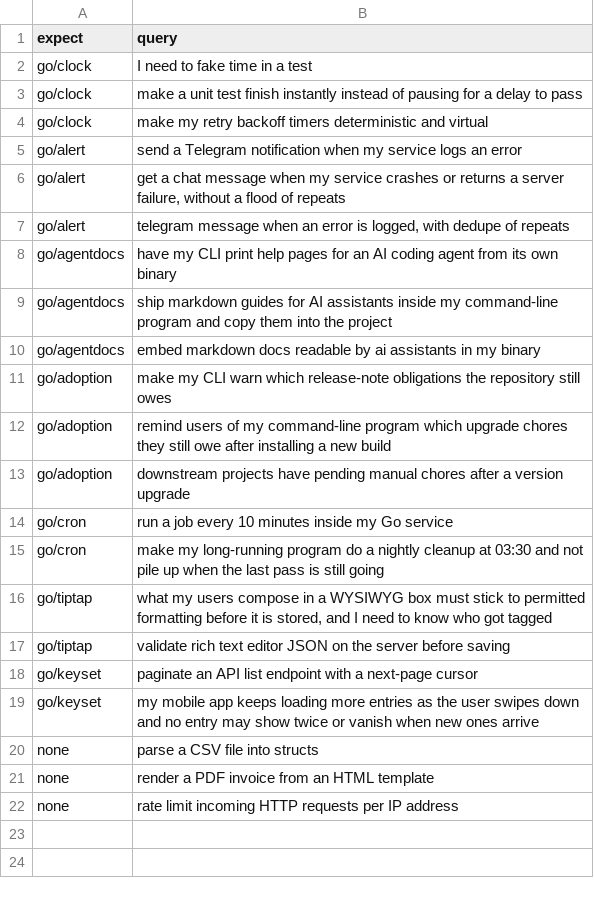
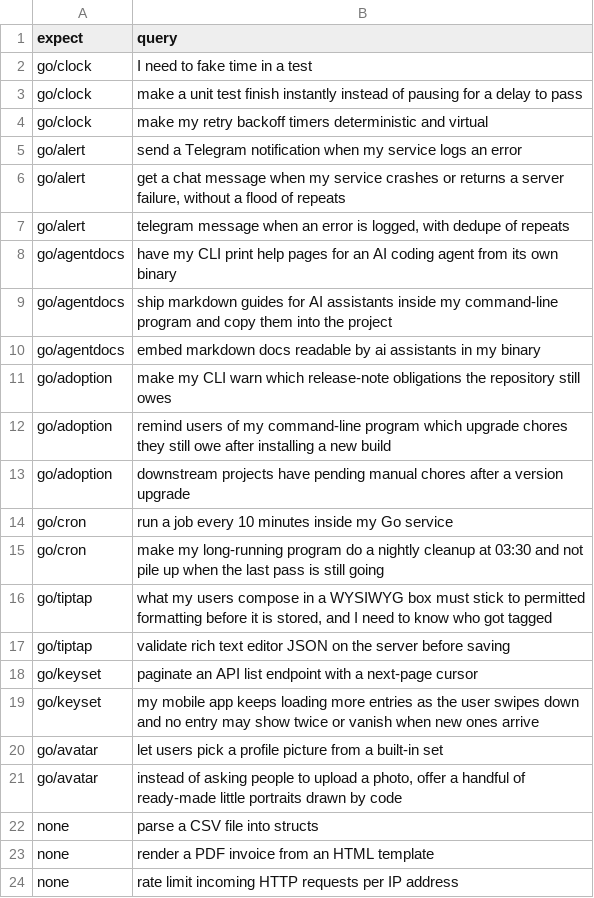
Before and after one commit to ydnikolaev/go-foundation, a TSV file: eval/queries.tsv, drawn as a sheet; the diff names each change by its address in the sheet, - before the commit and + after, or states it on an @@ line.

```diff
--- a/eval/queries.tsv
+++ b/eval/queries.tsv
+row 20: go/avatar | let users pick a profile picture from a built-in set
+row 21: go/avatar | instead of asking people to upload a photo, offer a handful of ready-made little portraits drawn by code
```
Also changed, not shown: 8 other files.
